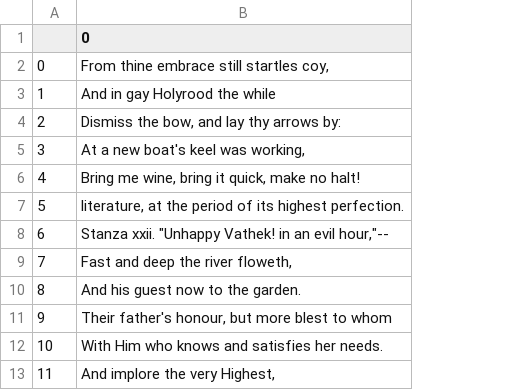
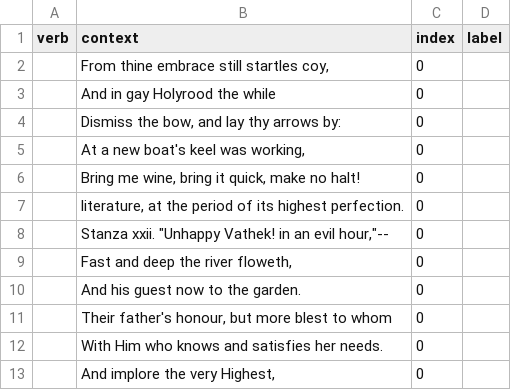
Before and after one commit to xiangdong-SUN/Understanding-Poetry_ISE, a CSV file: Poetry_understanding_ISE/Poetry/corpus_to_be_labeled.csv, drawn as a sheet; only a part is shown; removed rows and columns are numbered as before the commit, all else as after; the diff names each change by its address in the sheet, - before the commit and + after, or states it on an @@ line.

Commit message:
Add files via upload

```diff
--- a/Poetry_understanding_ISE/Poetry/corpus_to_be_labeled.csv
+++ b/Poetry_understanding_ISE/Poetry/corpus_to_be_labeled.csv
-column A, rows 2-13: 0 | 1 | 2 | 3 | 4 | 5 | 6 | 7 | 8 | 9 | 10 | 11
+column A (verb), empty
+column C (index), rows 2-13: all 0
+column D (label), empty
-B1: 0
+B1: context
```
